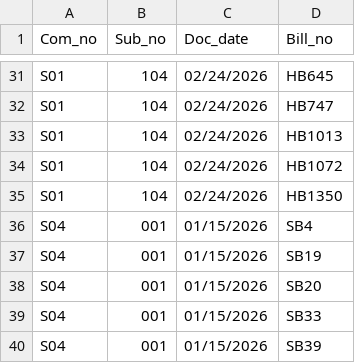
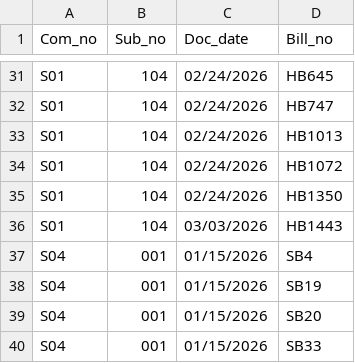
Before and after one commit to kyle-engler/va-legislature-datasette, a CSV file: va_legislature_datasette/lis_data/SUBDOCKET.csv, drawn as a sheet; only a part is shown, gaps mark what is left out; the shorter side is filled out with more unchanged rows; the diff names each change by its address in the sheet, - before the commit and + after, or states it on an @@ line.

```diff
--- a/va_legislature_datasette/lis_data/SUBDOCKET.csv
+++ b/va_legislature_datasette/lis_data/SUBDOCKET.csv
+row 36: S01 | 104 | 03/03/2026 | HB1443
```
Also changed, not shown: va_legislature_datasette/lis_data/Amendments.csv, va_legislature_datasette/lis_data/DOCKET.csv, 7 other files.
